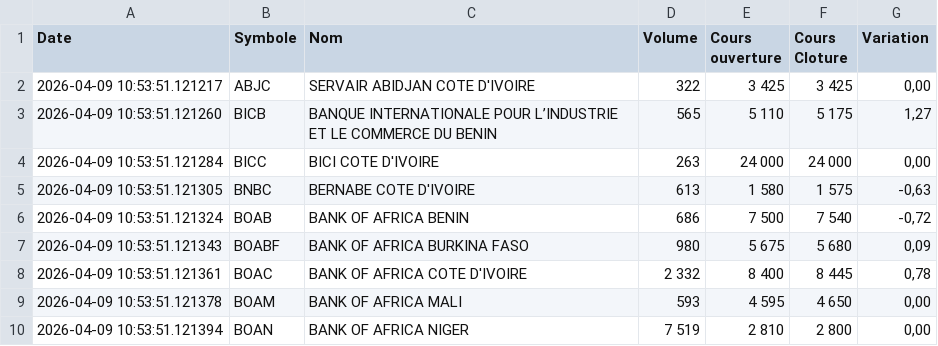
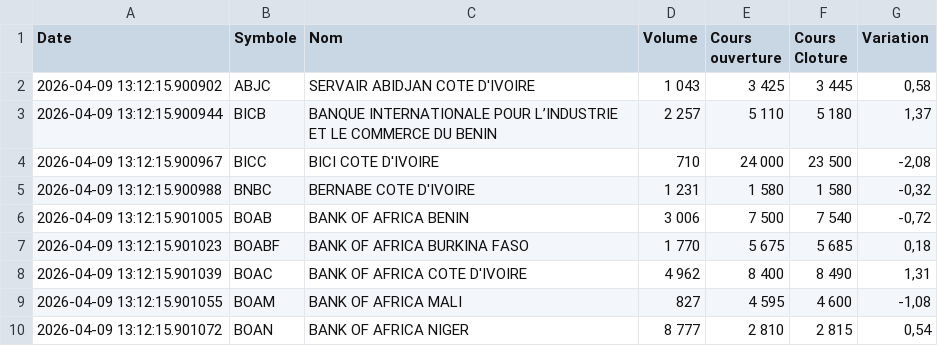
Before and after one commit to SoroPierre/brvm-extraction-sauvegarde, a CSV file: brvm-data/brvm_cours_20260409.csv, drawn as a sheet; only a part is shown; the diff covers the shown part only.

```diff
--- a/brvm-data/brvm_cours_20260409.csv
+++ b/brvm-data/brvm_cours_20260409.csv
@@ -1,10 +1,10 @@
 Date,Symbole,Nom,Volume,Cours ouverture,Cours Cloture,Variation
-2026-04-09 10:53:51.121217,ABJC,SERVAIR ABIDJAN  COTE D'IVOIRE,322,3 425,3 425,"0,00"
-2026-04-09 10:53:51.121260,BICB,BANQUE INTERNATIONALE POUR L’INDUSTRIE ET LE COMMERCE DU BENIN,565,5 110,5 175,"1,27"
-2026-04-09 10:53:51.121284,BICC,BICI COTE D'IVOIRE,263,24 000,24 000,"0,00"
-2026-04-09 10:53:51.121305,BNBC,BERNABE COTE D'IVOIRE,613,1 580,1 575,"-0,63"
-2026-04-09 10:53:51.121324,BOAB,BANK OF AFRICA BENIN,686,7 500,7 540,"-0,72"
-2026-04-09 10:53:51.121343,BOABF,BANK OF AFRICA BURKINA FASO,980,5 675,5 680,"0,09"
-2026-04-09 10:53:51.121361,BOAC,BANK OF AFRICA COTE D'IVOIRE,2 332,8 400,8 445,"0,78"
-2026-04-09 10:53:51.121378,BOAM,BANK OF AFRICA MALI,593,4 595,4 650,"0,00"
-2026-04-09 10:53:51.121394,BOAN,BANK OF AFRICA NIGER,7 519,2 810,2 800,"0,00"
+2026-04-09 13:12:15.900902,ABJC,SERVAIR ABIDJAN  COTE D'IVOIRE,1 043,3 425,3 445,"0,58"
+2026-04-09 13:12:15.900944,BICB,BANQUE INTERNATIONALE POUR L’INDUSTRIE ET LE COMMERCE DU BENIN,2 257,5 110,5 180,"1,37"
+2026-04-09 13:12:15.900967,BICC,BICI COTE D'IVOIRE,710,24 000,23 500,"-2,08"
+2026-04-09 13:12:15.900988,BNBC,BERNABE COTE D'IVOIRE,1 231,1 580,1 580,"-0,32"
+2026-04-09 13:12:15.901005,BOAB,BANK OF AFRICA BENIN,3 006,7 500,7 540,"-0,72"
+2026-04-09 13:12:15.901023,BOABF,BANK OF AFRICA BURKINA FASO,1 770,5 675,5 685,"0,18"
+2026-04-09 13:12:15.901039,BOAC,BANK OF AFRICA COTE D'IVOIRE,4 962,8 400,8 490,"1,31"
+2026-04-09 13:12:15.901055,BOAM,BANK OF AFRICA MALI,827,4 595,4 600,"-1,08"
+2026-04-09 13:12:15.901072,BOAN,BANK OF AFRICA NIGER,8 777,2 810,2 815,"0,54"
```
Also changed, not shown: 1 added row, 1 removed row and 126 edited cells elsewhere in this file.
